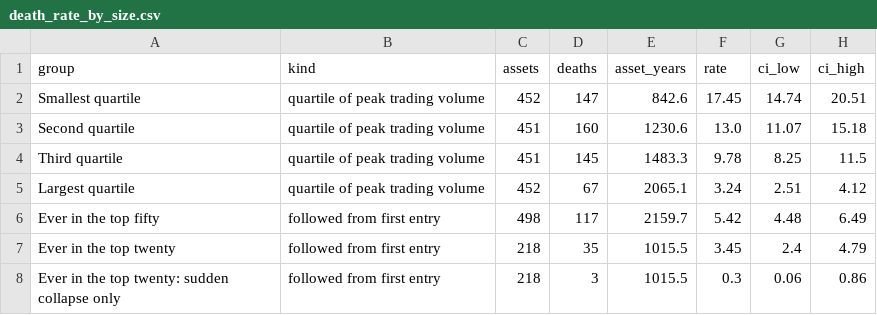
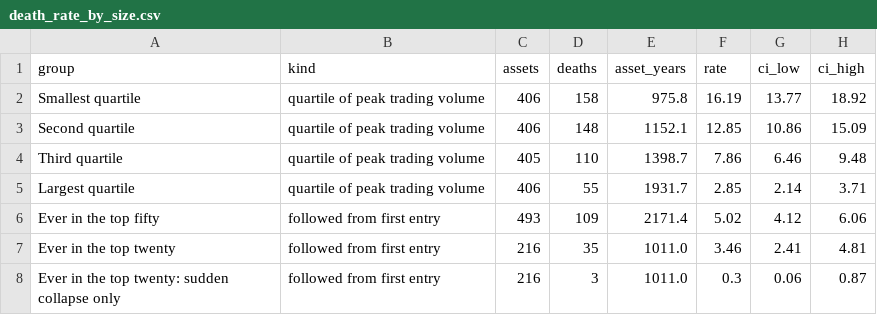
Before and after one commit to apapadogiannis/crypto-observatory, a CSV file: data/census/death_rate_by_size.csv, drawn as a sheet.

```diff
--- a/data/census/death_rate_by_size.csv
+++ b/data/census/death_rate_by_size.csv
@@ -1,8 +1,8 @@
 group,kind,assets,deaths,asset_years,rate,ci_low,ci_high
-Smallest quartile,quartile of peak trading volume,452,147,842.6,17.45,14.74,20.51
-Second quartile,quartile of peak trading volume,451,160,1230.6,13.0,11.07,15.18
-Third quartile,quartile of peak trading volume,451,145,1483.3,9.78,8.25,11.5
-Largest quartile,quartile of peak trading volume,452,67,2065.1,3.24,2.51,4.12
-Ever in the top fifty,followed from first entry,498,117,2159.7,5.42,4.48,6.49
-Ever in the top twenty,followed from first entry,218,35,1015.5,3.45,2.4,4.79
-Ever in the top twenty: sudden collapse only,followed from first entry,218,3,1015.5,0.3,0.06,0.86
+Smallest quartile,quartile of peak trading volume,406,158,975.8,16.19,13.77,18.92
+Second quartile,quartile of peak trading volume,406,148,1152.1,12.85,10.86,15.09
+Third quartile,quartile of peak trading volume,405,110,1398.7,7.86,6.46,9.48
+Largest quartile,quartile of peak trading volume,406,55,1931.7,2.85,2.14,3.71
+Ever in the top fifty,followed from first entry,493,109,2171.4,5.02,4.12,6.06
+Ever in the top twenty,followed from first entry,216,35,1011.0,3.46,2.41,4.81
+Ever in the top twenty: sudden collapse only,followed from first entry,216,3,1011.0,0.3,0.06,0.87
```
Also changed, not shown: api/census_deaths.csv, data/census/death_rate_by_age.csv, 16 other files.
